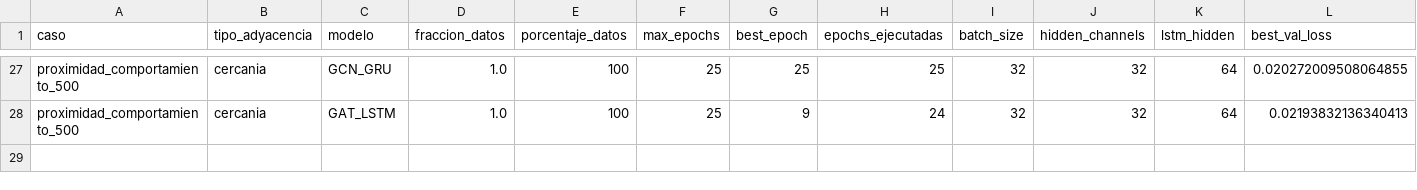
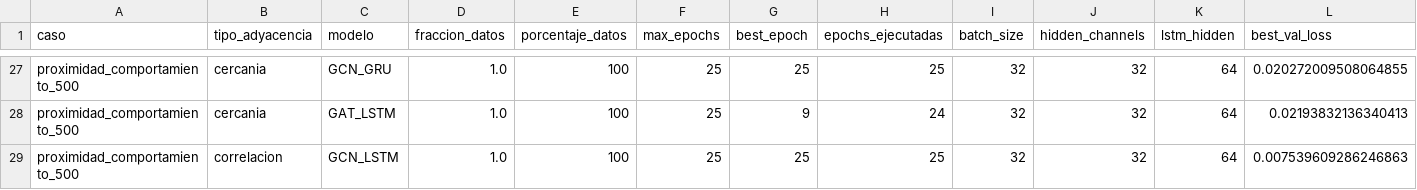
Before and after one commit to maisaarial/prediccion-congestion-trafico-gnn, a CSV file: results/experimentos_descongestion_mape/run_20260515_163852/resultados_completos.csv, drawn as a sheet; only a part is shown, gaps mark what is left out; rows hold the shown columns only; the diff names each change by its address in the sheet, - before the commit and + after, or states it on an @@ line.

Commit message:
avance experimento: run_20260515_163852

```diff
--- a/results/experimentos_descongestion_mape/run_20260515_163852/resultados_completos.csv
+++ b/results/experimentos_descongestion_mape/run_20260515_163852/resultados_completos.csv
+row 29: proximidad_comportamiento_500 | correlacion | GCN_LSTM | 1.0 | 100 | 25 | 25 | 25 | 32 | 32 | 64 | 0.007539609286246863
```
Also changed, not shown: 8 other files.
